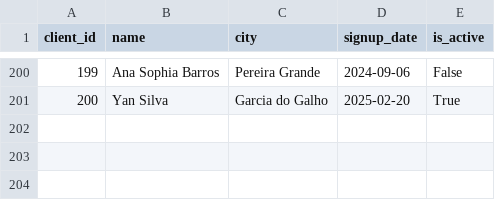
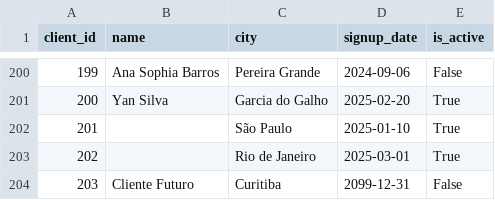
Before and after one commit to jeemarcon/mobility-data-lab, a CSV file: data/clients.csv, drawn as a sheet; only a part is shown, gaps mark what is left out.

```diff
--- a/data/clients.csv
+++ b/data/clients.csv
@@ -201 +201,4 @@ client_id,name,city,signup_date,is_active
 200,Yan Silva,Garcia do Galho,2025-02-20,True
+201,,São Paulo,2025-01-10,True
+202,   ,Rio de Janeiro,2025-03-01,True
+203,Cliente Futuro,Curitiba,2099-12-31,False
```
Also changed, not shown: data/rides.csv, data/vehicles.csv, 12 other files.
